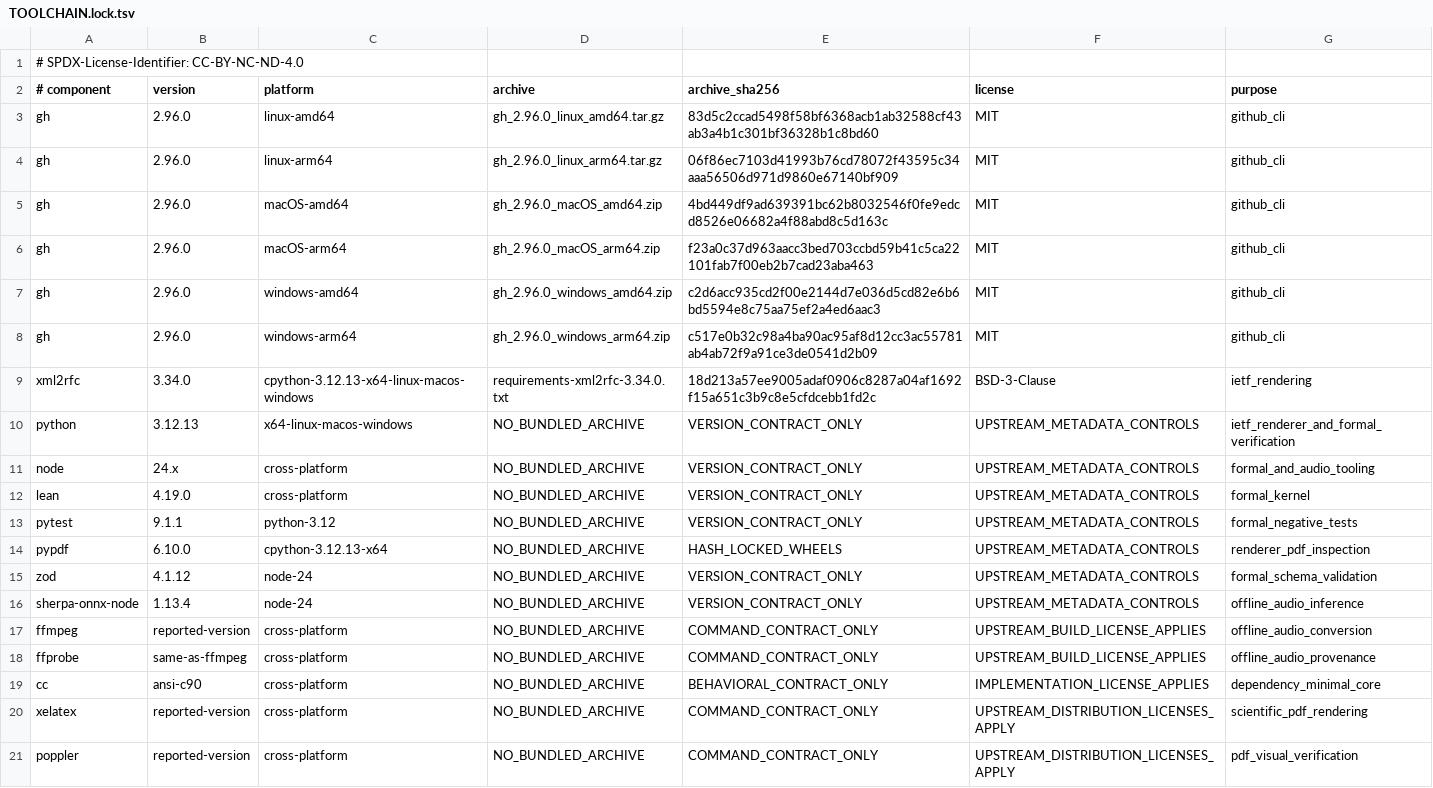
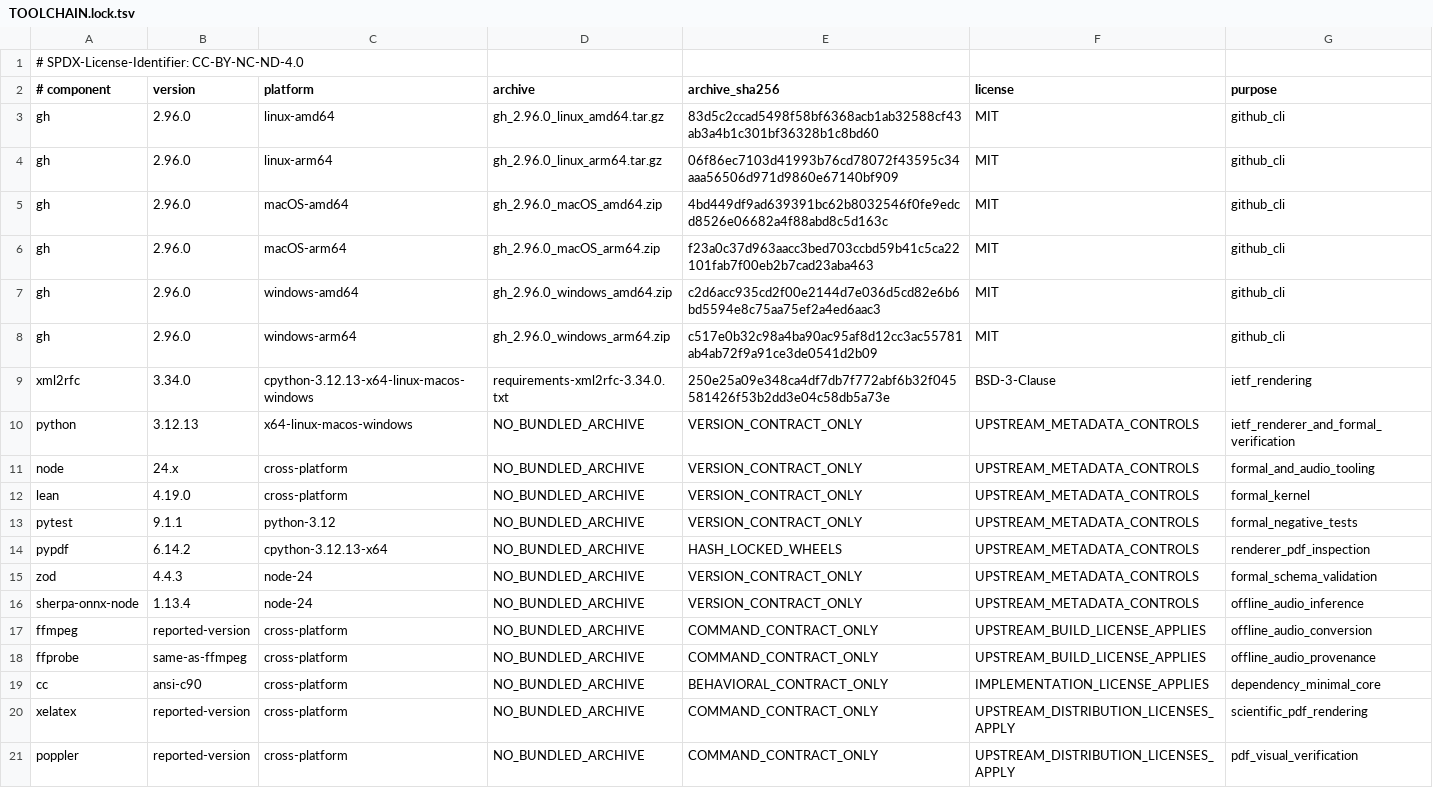
Before and after one commit to ingolf-lohmann/qik-vrt, a TSV file: runtime/toolchains/TOOLCHAIN.lock.tsv, drawn as a sheet.

```diff
--- a/runtime/toolchains/TOOLCHAIN.lock.tsv
+++ b/runtime/toolchains/TOOLCHAIN.lock.tsv
@@ -8,3 +8,3 @@ gh	2.96.0	windows-amd64	gh_2.96.0_windows_amd64.zip	c2d6acc935cd2f00e2144d7e036d
 gh	2.96.0	windows-arm64	gh_2.96.0_windows_arm64.zip	c517e0b32c98a4ba90ac95af8d12cc3ac55781ab4ab72f9a91ce3de0541d2b09	MIT	github_cli
-xml2rfc	3.34.0	cpython-3.12.13-x64-linux-macos-windows	requirements-xml2rfc-3.34.0.txt	18d213a57ee9005adaf0906c8287a04af1692f15a651c3b9c8e5cfdcebb1fd2c	BSD-3-Clause	ietf_rendering
+xml2rfc	3.34.0	cpython-3.12.13-x64-linux-macos-windows	requirements-xml2rfc-3.34.0.txt	250e25a09e348ca4df7db7f772abf6b32f045581426f53b2dd3e04c58db5a73e	BSD-3-Clause	ietf_rendering
 python	3.12.13	x64-linux-macos-windows	NO_BUNDLED_ARCHIVE	VERSION_CONTRACT_ONLY	UPSTREAM_METADATA_CONTROLS	ietf_renderer_and_formal_verification
@@ -13,4 +13,4 @@ lean	4.19.0	cross-platform	NO_BUNDLED_ARCHIVE	VERSION_CONTRACT_ONLY	UPSTREAM_MET
 pytest	9.1.1	python-3.12	NO_BUNDLED_ARCHIVE	VERSION_CONTRACT_ONLY	UPSTREAM_METADATA_CONTROLS	formal_negative_tests
-pypdf	6.10.0	cpython-3.12.13-x64	NO_BUNDLED_ARCHIVE	HASH_LOCKED_WHEELS	UPSTREAM_METADATA_CONTROLS	renderer_pdf_inspection
-zod	4.1.12	node-24	NO_BUNDLED_ARCHIVE	VERSION_CONTRACT_ONLY	UPSTREAM_METADATA_CONTROLS	formal_schema_validation
+pypdf	6.14.2	cpython-3.12.13-x64	NO_BUNDLED_ARCHIVE	HASH_LOCKED_WHEELS	UPSTREAM_METADATA_CONTROLS	renderer_pdf_inspection
+zod	4.4.3	node-24	NO_BUNDLED_ARCHIVE	VERSION_CONTRACT_ONLY	UPSTREAM_METADATA_CONTROLS	formal_schema_validation
 sherpa-onnx-node	1.13.4	node-24	NO_BUNDLED_ARCHIVE	VERSION_CONTRACT_ONLY	UPSTREAM_METADATA_CONTROLS	offline_audio_inference
```
Also changed, not shown: 46 other files.
